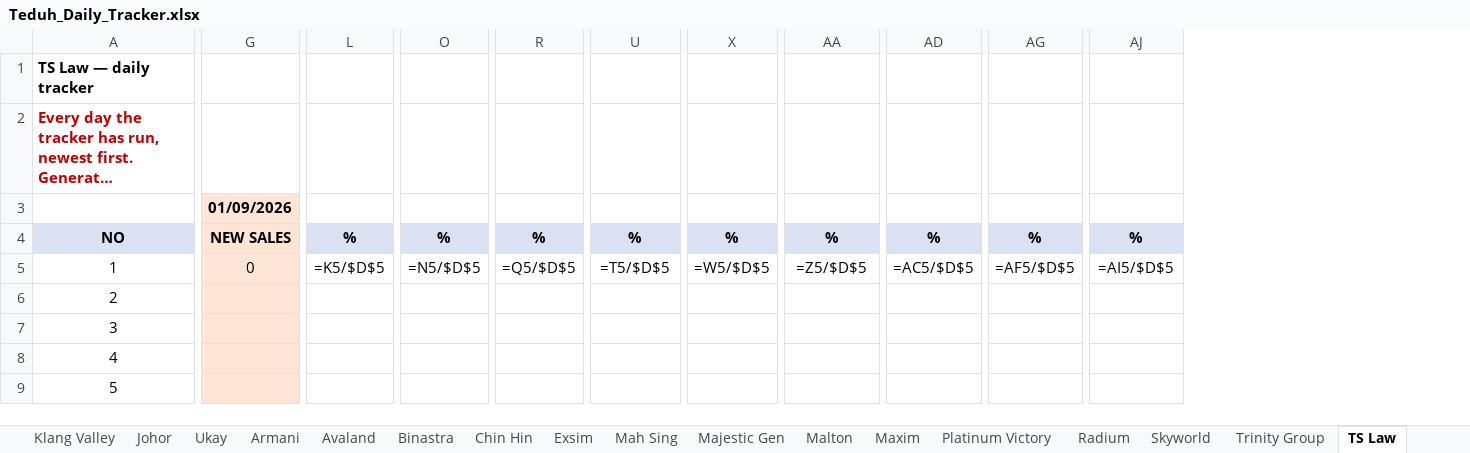
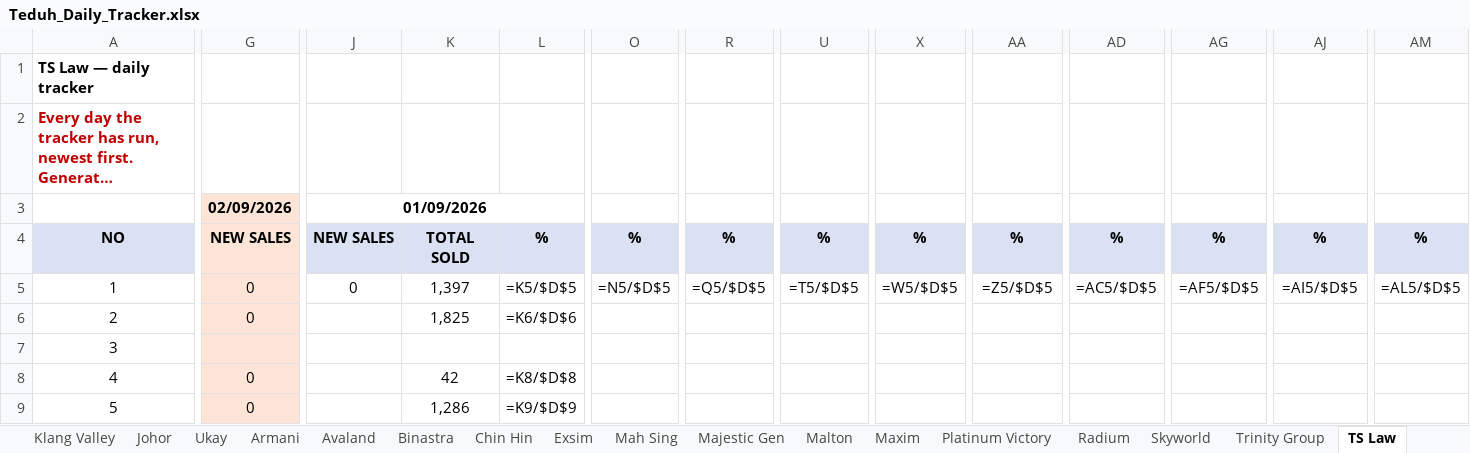
Before and after one commit to smtcu/teduh-tracker, an Excel workbook: docs/downloads/Teduh_Daily_Tracker.xlsx, sheet TS Law, drawn as a sheet; only a part is shown, gaps mark what is left out; long unchanged cells end in …; values as stored, in another font and other column widths than the file's, no borders; formulas without a stored value are shown as written; addresses are those after the commit; the diff covers the shown part only; the diff names each change by its address in the sheet, - before the commit and + after, or states it on an @@ line.

```diff
--- a/docs/downloads/Teduh_Daily_Tracker.xlsx (sheet TS Law)
+++ b/docs/downloads/Teduh_Daily_Tracker.xlsx (sheet TS Law)
+column J (01/09/2026), rows 4-5: NEW SALES | 0
+column K, rows 4-9: TOTAL SOLD | 1,397 | 1,825 |  | 42 | 1,286
+column L, rows 4-9: % | =K5/$D$5 | =K6/$D$6 |  | =K8/$D$8 | =K9/$D$9
-G3: 01/09/2026
+G3: 02/09/2026
-O5: =K5/$D$5
+O5: =N5/$D$5
-R5: =N5/$D$5
+R5: =Q5/$D$5
-U5: =Q5/$D$5
+U5: =T5/$D$5
-X5: =T5/$D$5
+X5: =W5/$D$5
-AA5: =W5/$D$5
+AA5: =Z5/$D$5
-AD5: =Z5/$D$5
+AD5: =AC5/$D$5
-AG5: =AC5/$D$5
+AG5: =AF5/$D$5
-AJ5: =AF5/$D$5
+AJ5: =AI5/$D$5
-AM5: =AI5/$D$5
+AM5: =AL5/$D$5
-G6 (02/09/2026): (empty)
+G6 (02/09/2026): 0
-G8:G9 (02/09/2026): (empty)
+G8:G9 (02/09/2026): 0
```
Also changed, not shown: 18 edited cells elsewhere in this sheet, sheet Seputeh Hills, sheet Johor, sheet Klang Valley, sheet Exsim, sheet Mah Sing, sheet Armani, 11 more sheets, docs/downloads/01092026Tduh Developer Project Sales Status 13.xlsx, docs/downloads/20260901_Johor_Teduh_Weekly_Update.xlsx, 18 other files.
